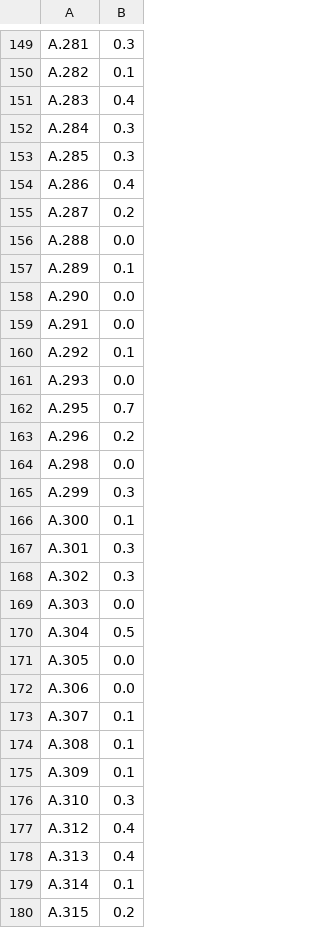
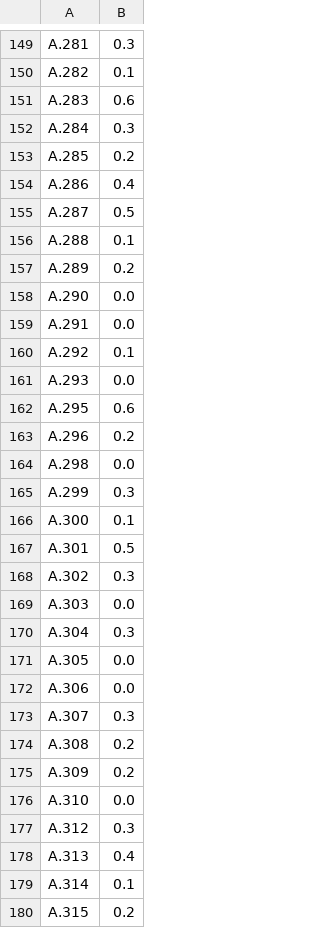
Before and after one commit to jgore077/CrossMath, a TSV file: evaluation/precisions/spa_Latn_precision.tsv, drawn as a sheet; only a part is shown, gaps mark what is left out; the diff covers the shown part only.

```diff
--- a/evaluation/precisions/spa_Latn_precision.tsv
+++ b/evaluation/precisions/spa_Latn_precision.tsv
@@ -150,9 +150,9 @@ A.281	0.3
 A.282	0.1
-A.283	0.4
+A.283	0.6
 A.284	0.3
-A.285	0.3
+A.285	0.2
 A.286	0.4
-A.287	0.2
-A.288	0.0
-A.289	0.1
+A.287	0.5
+A.288	0.1
+A.289	0.2
 A.290	0.0
@@ -161,3 +161,3 @@ A.292	0.1
 A.293	0.0
-A.295	0.7
+A.295	0.6
 A.296	0.2
@@ -166,13 +166,13 @@ A.299	0.3
 A.300	0.1
-A.301	0.3
+A.301	0.5
 A.302	0.3
 A.303	0.0
-A.304	0.5
+A.304	0.3
 A.305	0.0
 A.306	0.0
-A.307	0.1
-A.308	0.1
-A.309	0.1
-A.310	0.3
-A.312	0.4
+A.307	0.3
+A.308	0.2
+A.309	0.2
+A.310	0.0
+A.312	0.3
 A.313	0.4
```
Also changed, not shown: 109 edited cells elsewhere in this file, evaluation/precisions/ces_Latn_precision.tsv, evaluation/precisions/eng_Latn_precision.tsv, 2 other files.
